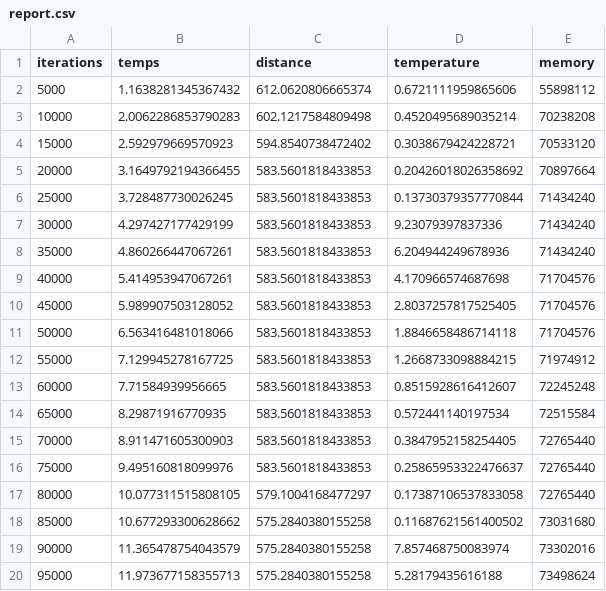
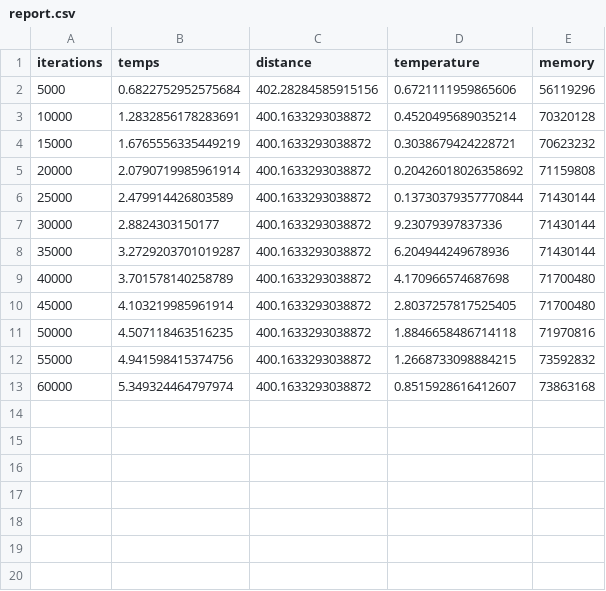
Before and after one commit to PaulCombal/vrp-wesh, a CSV file: report.csv, drawn as a sheet; only a part is shown; the diff covers the shown part only.

```diff
--- a/report.csv
+++ b/report.csv
@@ -1,20 +1,13 @@
 iterations,temps,distance,temperature,memory
-5000,1.1638281345367432,612.0620806665374,0.6721111959865606,55898112
-10000,2.0062286853790283,602.1217584809498,0.4520495689035214,70238208
-15000,2.592979669570923,594.8540738472402,0.3038679424228721,70533120
-20000,3.1649792194366455,583.5601818433853,0.20426018026358692,70897664
-25000,3.728487730026245,583.5601818433853,0.13730379357770844,71434240
-30000,4.297427177429199,583.5601818433853,9.23079397837336,71434240
-35000,4.860266447067261,583.5601818433853,6.204944249678936,71434240
-40000,5.414953947067261,583.5601818433853,4.170966574687698,71704576
-45000,5.989907503128052,583.5601818433853,2.8037257817525405,71704576
-50000,6.563416481018066,583.5601818433853,1.8846658486714118,71704576
-55000,7.129945278167725,583.5601818433853,1.2668733098884215,71974912
-60000,7.71584939956665,583.5601818433853,0.8515928616412607,72245248
-65000,8.29871916770935,583.5601818433853,0.572441140197534,72515584
-70000,8.911471605300903,583.5601818433853,0.3847952158254405,72765440
-75000,9.495160818099976,583.5601818433853,0.25865953322476637,72765440
-80000,10.077311515808105,579.1004168477297,0.17387106537833058,72765440
-85000,10.677293300628662,575.2840380155258,0.11687621561400502,73031680
-90000,11.365478754043579,575.2840380155258,7.857468750083974,73302016
-95000,11.973677158355713,575.2840380155258,5.28179435616188,73498624
+5000,0.6822752952575684,402.28284585915156,0.6721111959865606,56119296
+10000,1.2832856178283691,400.1633293038872,0.4520495689035214,70320128
+15000,1.6765556335449219,400.1633293038872,0.3038679424228721,70623232
+20000,2.0790719985961914,400.1633293038872,0.20426018026358692,71159808
+25000,2.479914426803589,400.1633293038872,0.13730379357770844,71430144
+30000,2.8824303150177,400.1633293038872,9.23079397837336,71430144
+35000,3.2729203701019287,400.1633293038872,6.204944249678936,71430144
+40000,3.701578140258789,400.1633293038872,4.170966574687698,71700480
+45000,4.103219985961914,400.1633293038872,2.8037257817525405,71700480
+50000,4.507118463516235,400.1633293038872,1.8846658486714118,71970816
+55000,4.941598415374756,400.1633293038872,1.2668733098884215,73592832
+60000,5.349324464797974,400.1633293038872,0.8515928616412607,73863168
```
Also changed, not shown: 14 removed rows elsewhere in this file, 1 other file.
